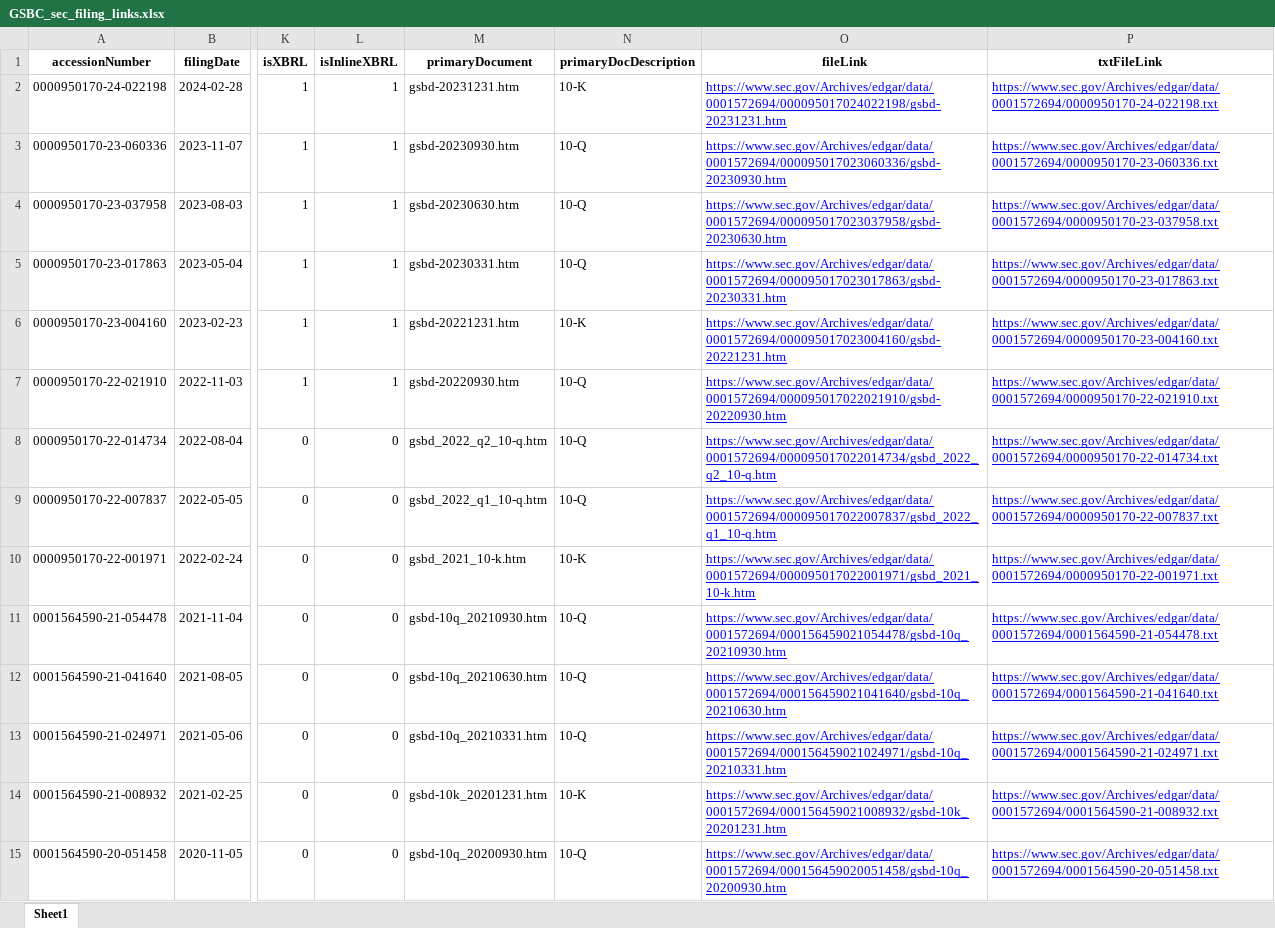
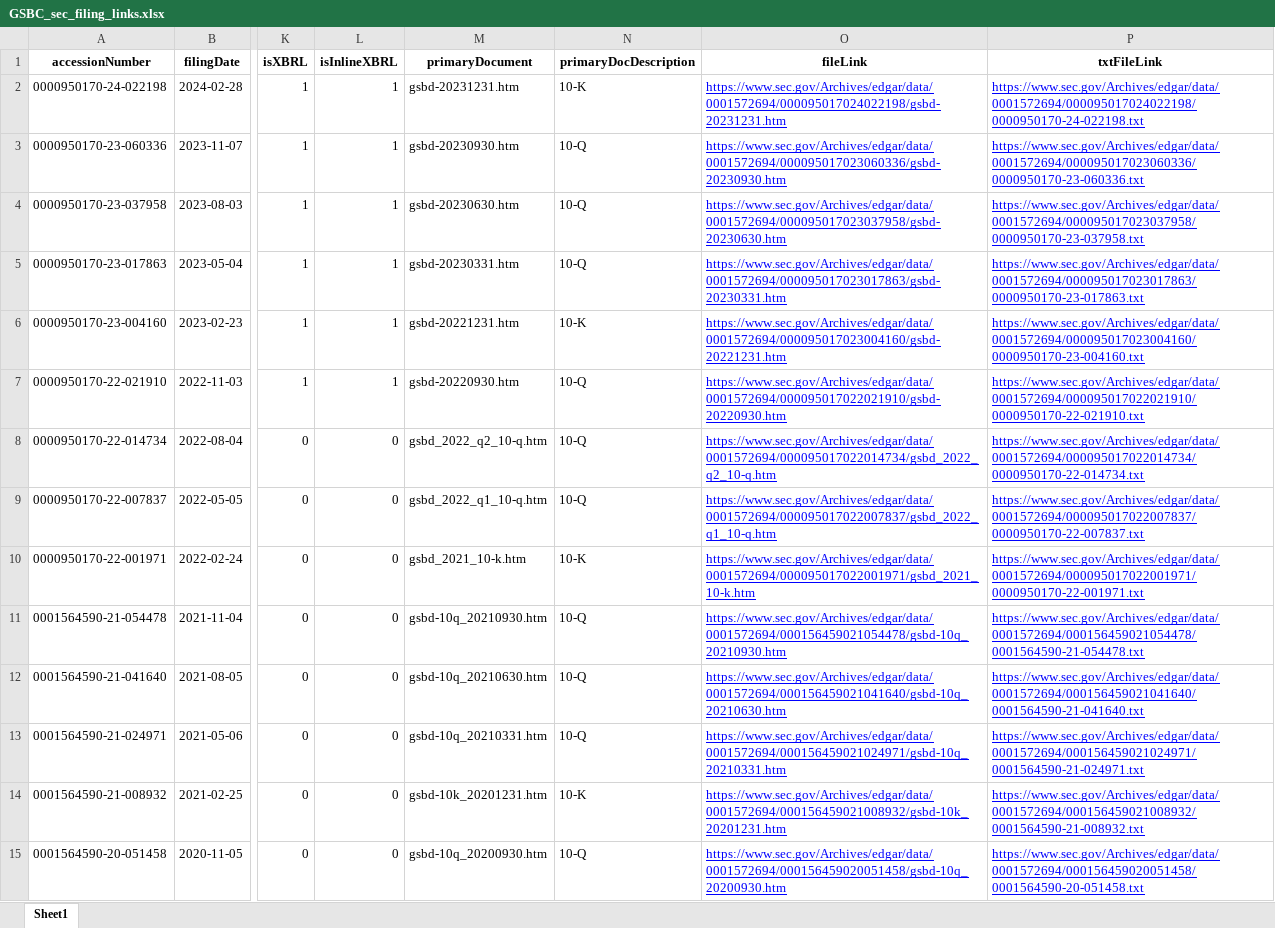
Before and after one commit to fuadh246/BDC_RA, an Excel workbook: GSBD/GSBC_sec_filing_links.xlsx, sheet Sheet1, drawn as a sheet; only a part is shown, gaps mark what is left out; values as stored, in another font and other column widths than the file's, no borders; the diff covers the shown part only; the diff names each change by its address in the sheet, - before the commit and + after, or states it on an @@ line.

```diff
--- a/GSBD/GSBC_sec_filing_links.xlsx (sheet Sheet1)
+++ b/GSBD/GSBC_sec_filing_links.xlsx (sheet Sheet1)
-P2 (txtFileLink): https://www.sec.gov/Archives/edgar/data/0001572694/0000950170-24-022198.txt
+P2 (txtFileLink): https://www.sec.gov/Archives/edgar/data/0001572694/000095017024022198/0000950170-24-022198.txt
-P3 (txtFileLink): https://www.sec.gov/Archives/edgar/data/0001572694/0000950170-23-060336.txt
+P3 (txtFileLink): https://www.sec.gov/Archives/edgar/data/0001572694/000095017023060336/0000950170-23-060336.txt
-P4 (txtFileLink): https://www.sec.gov/Archives/edgar/data/0001572694/0000950170-23-037958.txt
+P4 (txtFileLink): https://www.sec.gov/Archives/edgar/data/0001572694/000095017023037958/0000950170-23-037958.txt
-P5 (txtFileLink): https://www.sec.gov/Archives/edgar/data/0001572694/0000950170-23-017863.txt
+P5 (txtFileLink): https://www.sec.gov/Archives/edgar/data/0001572694/000095017023017863/0000950170-23-017863.txt
-P6 (txtFileLink): https://www.sec.gov/Archives/edgar/data/0001572694/0000950170-23-004160.txt
+P6 (txtFileLink): https://www.sec.gov/Archives/edgar/data/0001572694/000095017023004160/0000950170-23-004160.txt
-P7 (txtFileLink): https://www.sec.gov/Archives/edgar/data/0001572694/0000950170-22-021910.txt
+P7 (txtFileLink): https://www.sec.gov/Archives/edgar/data/0001572694/000095017022021910/0000950170-22-021910.txt
-P8 (txtFileLink): https://www.sec.gov/Archives/edgar/data/0001572694/0000950170-22-014734.txt
+P8 (txtFileLink): https://www.sec.gov/Archives/edgar/data/0001572694/000095017022014734/0000950170-22-014734.txt
-P9 (txtFileLink): https://www.sec.gov/Archives/edgar/data/0001572694/0000950170-22-007837.txt
+P9 (txtFileLink): https://www.sec.gov/Archives/edgar/data/0001572694/000095017022007837/0000950170-22-007837.txt
-P10 (txtFileLink): https://www.sec.gov/Archives/edgar/data/0001572694/0000950170-22-001971.txt
+P10 (txtFileLink): https://www.sec.gov/Archives/edgar/data/0001572694/000095017022001971/0000950170-22-001971.txt
-P11 (txtFileLink): https://www.sec.gov/Archives/edgar/data/0001572694/0001564590-21-054478.txt
+P11 (txtFileLink): https://www.sec.gov/Archives/edgar/data/0001572694/000156459021054478/0001564590-21-054478.txt
-P12 (txtFileLink): https://www.sec.gov/Archives/edgar/data/0001572694/0001564590-21-041640.txt
+P12 (txtFileLink): https://www.sec.gov/Archives/edgar/data/0001572694/000156459021041640/0001564590-21-041640.txt
-P13 (txtFileLink): https://www.sec.gov/Archives/edgar/data/0001572694/0001564590-21-024971.txt
+P13 (txtFileLink): https://www.sec.gov/Archives/edgar/data/0001572694/000156459021024971/0001564590-21-024971.txt
-P14 (txtFileLink): https://www.sec.gov/Archives/edgar/data/0001572694/0001564590-21-008932.txt
+P14 (txtFileLink): https://www.sec.gov/Archives/edgar/data/0001572694/000156459021008932/0001564590-21-008932.txt
-P15 (txtFileLink): https://www.sec.gov/Archives/edgar/data/0001572694/0001564590-20-051458.txt
+P15 (txtFileLink): https://www.sec.gov/Archives/edgar/data/0001572694/000156459020051458/0001564590-20-051458.txt
```
Also changed, not shown: 22 edited cells elsewhere in this sheet, 4 other files.
